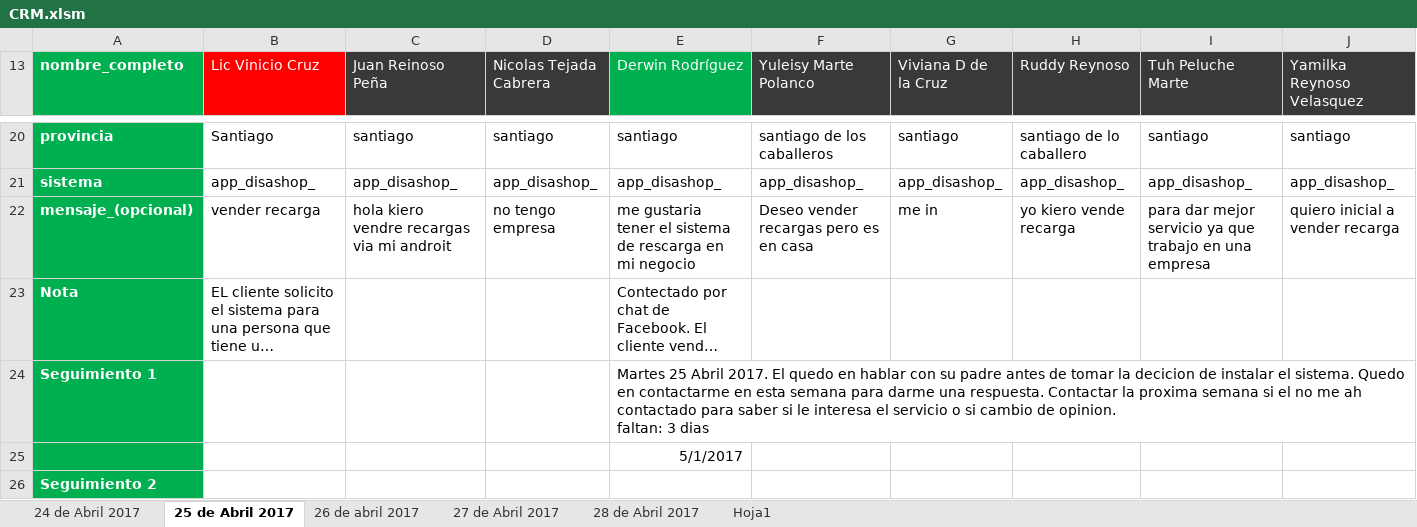
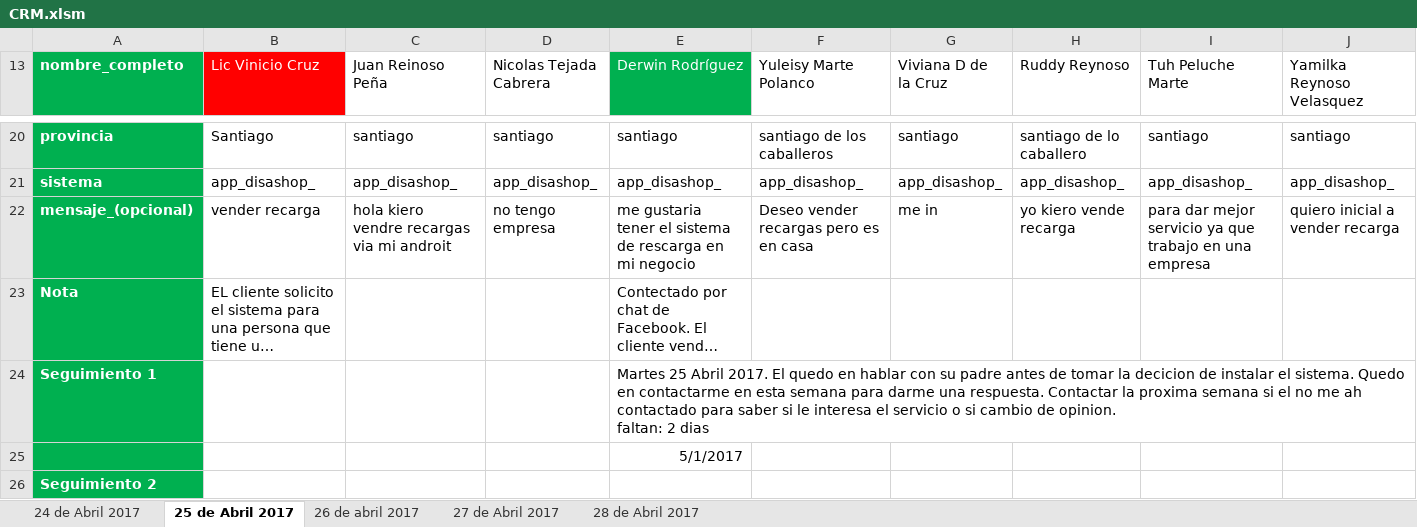
Before and after one commit to david-minaya/CRM, an Excel workbook: CRM.xlsm, sheet 25 de Abril 2017, drawn as a sheet; only a part is shown, gaps mark what is left out; long unchanged cells end in …; values as stored, in another font and other column widths than the file's, no borders; conditional formats and table styles not drawn; ↵ is a line break in a cell; the diff names each change by its address in the sheet, - before the commit and + after, or states it on an @@ line.

```diff
--- a/CRM.xlsm (sheet 25 de Abril 2017)
+++ b/CRM.xlsm (sheet 25 de Abril 2017)
-sheet tab: Hoja1
@@ C13:D13 fill: #3B3838 → none, text colour: #FFFFFF → black @@
@@ F13:J13 fill: #3B3838 → none, text colour: #FFFFFF → black @@
-E24 (Derwin Rodríguez): …opinion. ↵ faltan: 3 dias
+E24 (Derwin Rodríguez): …opinion. ↵ faltan: 2 dias
```
Also changed, not shown: sheet 28 de Abril 2017, sheet 24 de Abril 2017, sheet 26 de abril 2017, sheet 27 de Abril 2017, formulas that keep their value, hidden cells.
